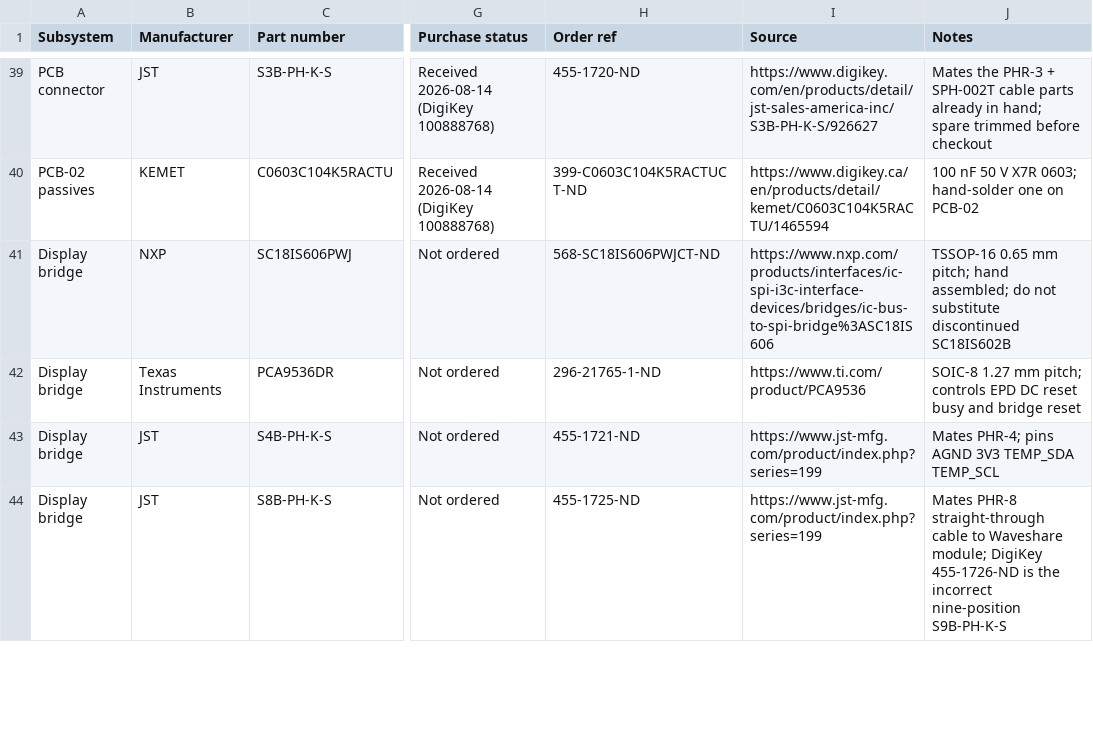
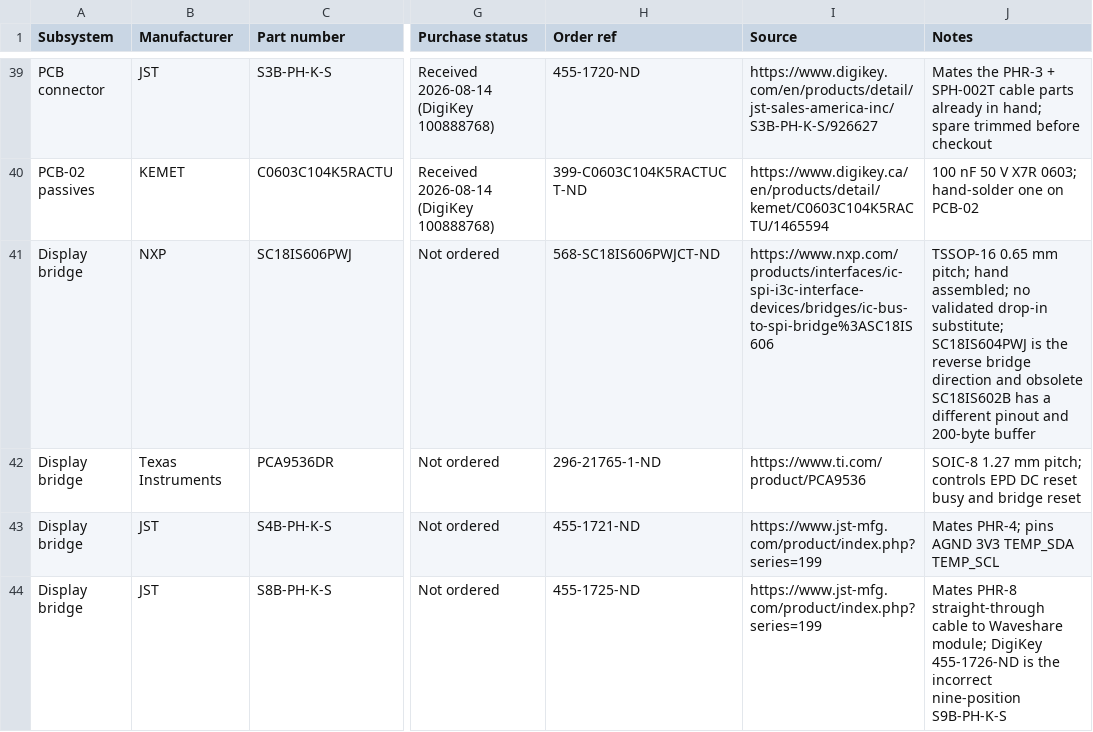
Before and after one commit to micthiesen/stillair, a CSV file: bom/bom.csv, drawn as a sheet; only a part is shown, gaps mark what is left out; the diff names each change by its address in the sheet, - before the commit and + after, or states it on an @@ line.

Commit message:
Document PCB-03 bridge substitution limits

```diff
--- a/bom/bom.csv
+++ b/bom/bom.csv
-J41 (Notes): …hand assembled; do not substitute discontinued SC18IS602B
+J41 (Notes): …hand assembled; no validated drop-in substitute; SC18IS604PWJ is the reverse bridge direction and obsolete SC18IS602B has a different pinout and 200-byte buffer
```
Also changed, not shown: 1 other file.
